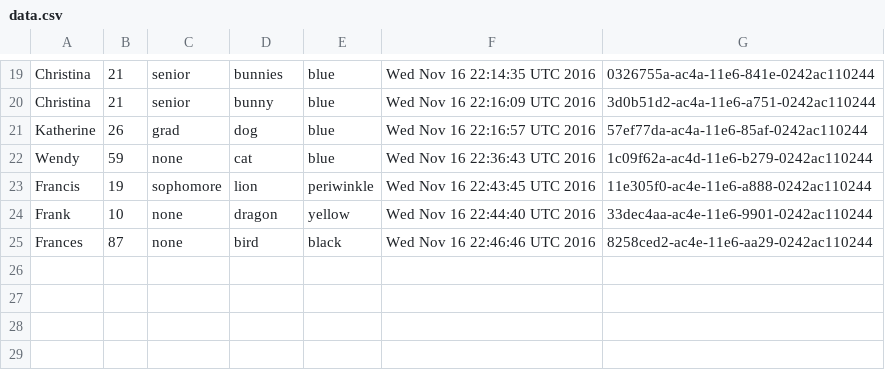
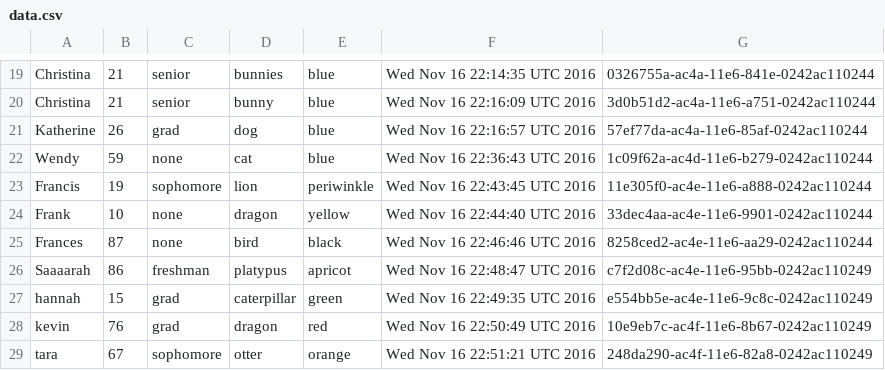
Before and after one commit to sanjkris/octocat2, a CSV file: octocat/data.csv, drawn as a sheet; only a part is shown, gaps mark what is left out; the diff names each change by its address in the sheet, - before the commit and + after, or states it on an @@ line.

Commit message:
added data to data.csv

```diff
--- a/octocat/data.csv
+++ b/octocat/data.csv
+row 26: Saaaarah | 86 | freshman | platypus | apricot | Wed Nov 16 22:48:47 UTC 2016 | c7f2d08c-ac4e-11e6-95bb-0242ac110249
+row 27: hannah | 15 | grad | caterpillar | green | Wed Nov 16 22:49:35 UTC 2016 | e554bb5e-ac4e-11e6-9c8c-0242ac110249
+row 28: kevin | 76 | grad | dragon | red | Wed Nov 16 22:50:49 UTC 2016 | 10e9eb7c-ac4f-11e6-8b67-0242ac110249
+row 29: tara | 67 | sophomore | otter | orange | Wed Nov 16 22:51:21 UTC 2016 | 248da290-ac4f-11e6-82a8-0242ac110249
```
Also changed, not shown: 1 other file.
